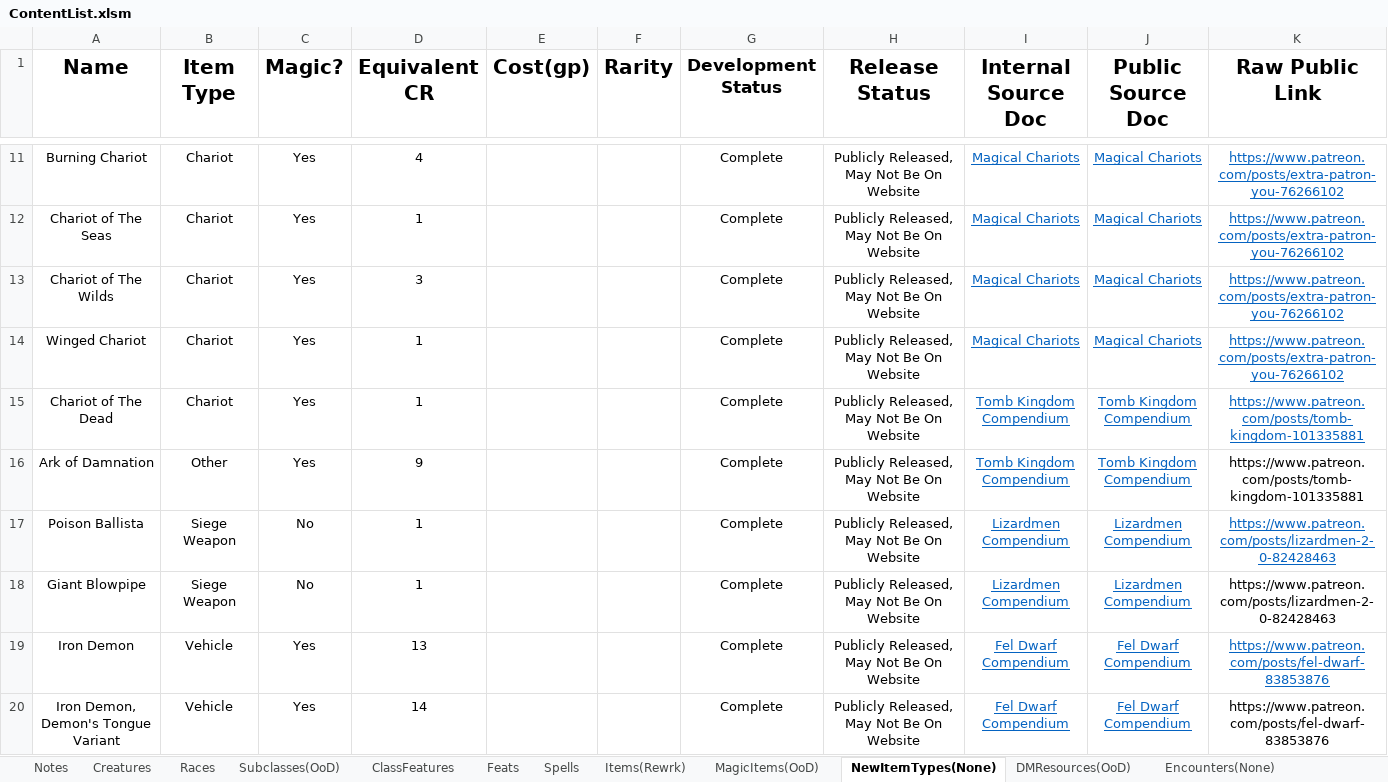
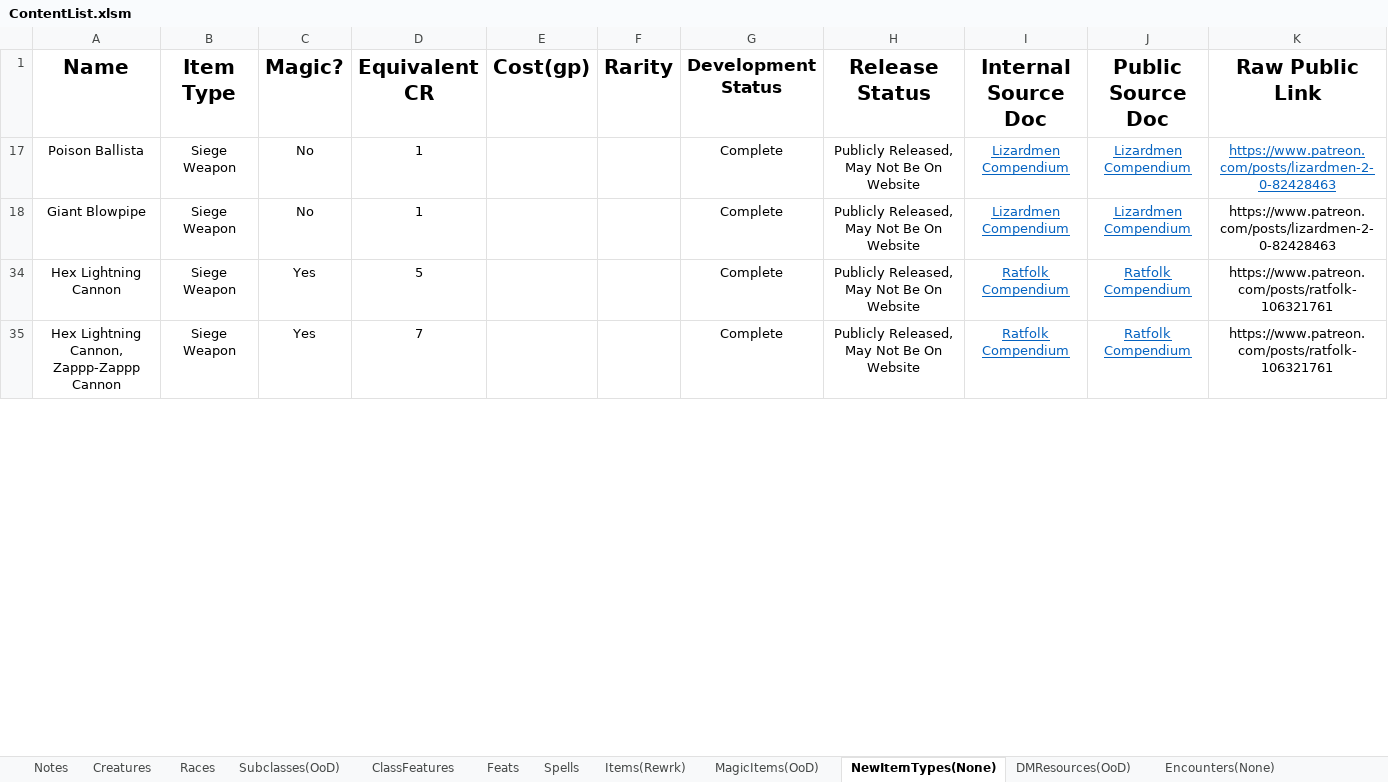
Before and after one commit to HankSnouwaert/DnD-Homebrew, an Excel workbook: ContentList.xlsm, sheet NewItemTypes(None), drawn as a sheet; only a part is shown, gaps mark what is left out; the shorter side is filled out with more unchanged rows; values as stored, in another font and other column widths than the file's, no borders; conditional formats not drawn; 1 other sheet too large or unreadable and not compared; the diff covers the shown part only; the diff names each change by its address in the sheet, - before the commit and + after, or states it on an @@ line.

```diff
--- a/ContentList.xlsm (sheet NewItemTypes(None))
+++ b/ContentList.xlsm (sheet NewItemTypes(None))
@@ row 11 hidden: Burning Chariot | Chariot | Yes | 4 |  |  | Complete | Publicly Released, May Not Be On Website | Magical Chariots | Magical Chariots | https://www.patreon.com/posts/extra-patron-you-76266102 @@
@@ row 12 hidden: Chariot of The Seas | Chariot | Yes | 1 |  |  | Complete | Publicly Released, May Not Be On Website | Magical Chariots | Magical Chariots | https://www.patreon.com/posts/extra-patron-you-76266102 @@
@@ row 13 hidden: Chariot of The Wilds | Chariot | Yes | 3 |  |  | Complete | Publicly Released, May Not Be On Website | Magical Chariots | Magical Chariots | https://www.patreon.com/posts/extra-patron-you-76266102 @@
@@ row 14 hidden: Winged Chariot | Chariot | Yes | 1 |  |  | Complete | Publicly Released, May Not Be On Website | Magical Chariots | Magical Chariots | https://www.patreon.com/posts/extra-patron-you-76266102 @@
@@ row 15 hidden: Chariot of The Dead | Chariot | Yes | 1 |  |  | Complete | Publicly Released, May Not Be On Website | Tomb Kingdom Compendium | Tomb Kingdom Compendium | https://www.patreon.com/posts/tomb-kingdom-101335881 @@
@@ row 16 hidden: Ark of Damnation | Other | Yes | 9 |  |  | Complete | Publicly Released, May Not Be On Website | Tomb Kingdom Compendium | Tomb Kingdom Compendium | https://www.patreon.com/posts/tomb-kingdom-101335881 @@
@@ row 19 hidden: Iron Demon | Vehicle | Yes | 13 |  |  | Complete | Publicly Released, May Not Be On Website | Fel Dwarf Compendium | Fel Dwarf Compendium | https://www.patreon.com/posts/fel-dwarf-83853876 @@
@@ row 20 hidden: Iron Demon, Demon's Tongue Variant | Vehicle | Yes | 14 |  |  | Complete | Publicly Released, May Not Be On Website | Fel Dwarf Compendium | Fel Dwarf Compendium | https://www.patreon.com/posts/fel-dwarf-83853876 @@
```
Also changed, not shown: 28 hidden or unhidden rows and 3 edited cells elsewhere in this sheet, sheet Creatures, sheet MagicItems(OoD), sheet Spells, sheet Encounters(None), hidden cells.
